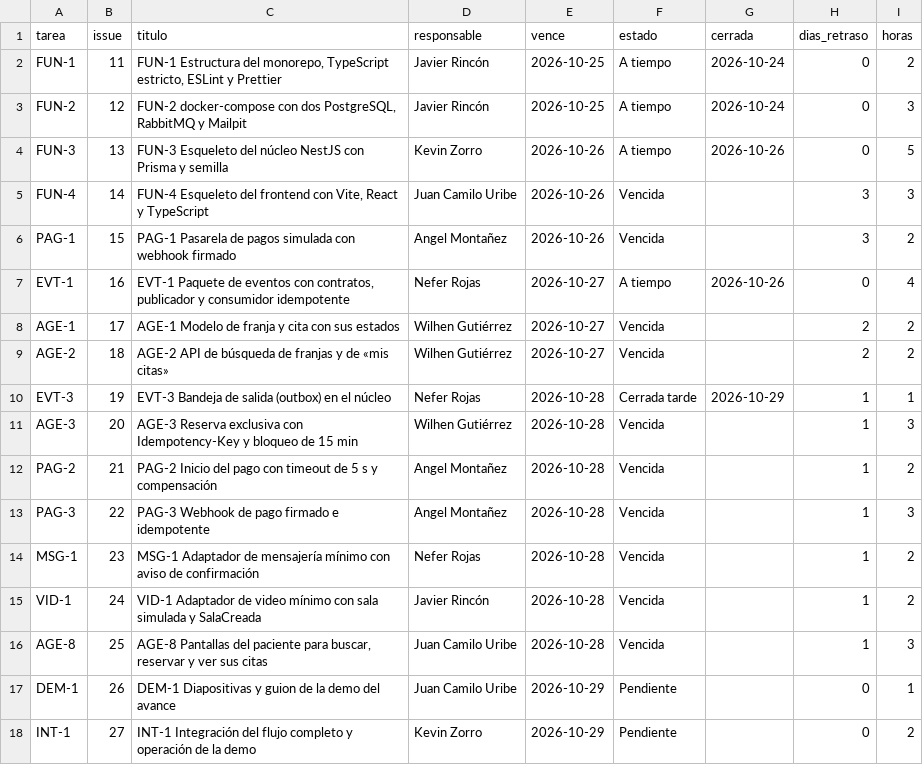
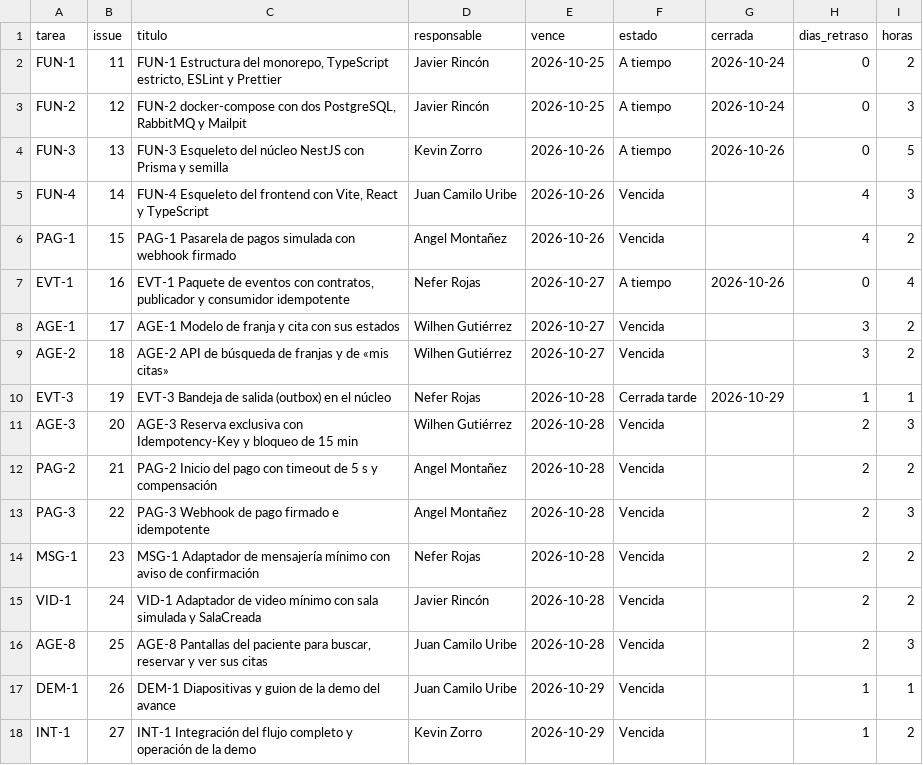
Before and after one commit to KevinZorro/Grupo-4.-Arquitectura-de-Software, a CSV file: matriz-fechas.csv, drawn as a sheet.

```diff
--- a/matriz-fechas.csv
+++ b/matriz-fechas.csv
@@ -4,15 +4,15 @@ FUN-2,12,"FUN-2 docker-compose con dos PostgreSQL, RabbitMQ y Mailpit",Javier Ri
 FUN-3,13,FUN-3 Esqueleto del núcleo NestJS con Prisma y semilla,Kevin Zorro,2026-10-26,A tiempo,2026-10-26,0,5
-FUN-4,14,"FUN-4 Esqueleto del frontend con Vite, React y TypeScript",Juan Camilo Uribe,2026-10-26,Vencida,,3,3
-PAG-1,15,PAG-1 Pasarela de pagos simulada con webhook firmado,Angel Montañez,2026-10-26,Vencida,,3,2
+FUN-4,14,"FUN-4 Esqueleto del frontend con Vite, React y TypeScript",Juan Camilo Uribe,2026-10-26,Vencida,,4,3
+PAG-1,15,PAG-1 Pasarela de pagos simulada con webhook firmado,Angel Montañez,2026-10-26,Vencida,,4,2
 EVT-1,16,"EVT-1 Paquete de eventos con contratos, publicador y consumidor idempotente",Nefer Rojas,2026-10-27,A tiempo,2026-10-26,0,4
-AGE-1,17,AGE-1 Modelo de franja y cita con sus estados,Wilhen Gutiérrez,2026-10-27,Vencida,,2,2
-AGE-2,18,AGE-2 API de búsqueda de franjas y de «mis citas»,Wilhen Gutiérrez,2026-10-27,Vencida,,2,2
+AGE-1,17,AGE-1 Modelo de franja y cita con sus estados,Wilhen Gutiérrez,2026-10-27,Vencida,,3,2
+AGE-2,18,AGE-2 API de búsqueda de franjas y de «mis citas»,Wilhen Gutiérrez,2026-10-27,Vencida,,3,2
 EVT-3,19,EVT-3 Bandeja de salida (outbox) en el núcleo,Nefer Rojas,2026-10-28,Cerrada tarde,2026-10-29,1,1
-AGE-3,20,AGE-3 Reserva exclusiva con Idempotency-Key y bloqueo de 15 min,Wilhen Gutiérrez,2026-10-28,Vencida,,1,3
-PAG-2,21,PAG-2 Inicio del pago con timeout de 5 s y compensación,Angel Montañez,2026-10-28,Vencida,,1,2
-PAG-3,22,PAG-3 Webhook de pago firmado e idempotente,Angel Montañez,2026-10-28,Vencida,,1,3
-MSG-1,23,MSG-1 Adaptador de mensajería mínimo con aviso de confirmación,Nefer Rojas,2026-10-28,Vencida,,1,2
-VID-1,24,VID-1 Adaptador de video mínimo con sala simulada y SalaCreada,Javier Rincón,2026-10-28,Vencida,,1,2
-AGE-8,25,"AGE-8 Pantallas del paciente para buscar, reservar y ver sus citas",Juan Camilo Uribe,2026-10-28,Vencida,,1,3
-DEM-1,26,DEM-1 Diapositivas y guion de la demo del avance,Juan Camilo Uribe,2026-10-29,Pendiente,,0,1
-INT-1,27,INT-1 Integración del flujo completo y operación de la demo,Kevin Zorro,2026-10-29,Pendiente,,0,2
+AGE-3,20,AGE-3 Reserva exclusiva con Idempotency-Key y bloqueo de 15 min,Wilhen Gutiérrez,2026-10-28,Vencida,,2,3
+PAG-2,21,PAG-2 Inicio del pago con timeout de 5 s y compensación,Angel Montañez,2026-10-28,Vencida,,2,2
+PAG-3,22,PAG-3 Webhook de pago firmado e idempotente,Angel Montañez,2026-10-28,Vencida,,2,3
+MSG-1,23,MSG-1 Adaptador de mensajería mínimo con aviso de confirmación,Nefer Rojas,2026-10-28,Vencida,,2,2
+VID-1,24,VID-1 Adaptador de video mínimo con sala simulada y SalaCreada,Javier Rincón,2026-10-28,Vencida,,2,2
+AGE-8,25,"AGE-8 Pantallas del paciente para buscar, reservar y ver sus citas",Juan Camilo Uribe,2026-10-28,Vencida,,2,3
+DEM-1,26,DEM-1 Diapositivas y guion de la demo del avance,Juan Camilo Uribe,2026-10-29,Vencida,,1,1
+INT-1,27,INT-1 Integración del flujo completo y operación de la demo,Kevin Zorro,2026-10-29,Vencida,,1,2
```
Also changed, not shown: 1 other file.
